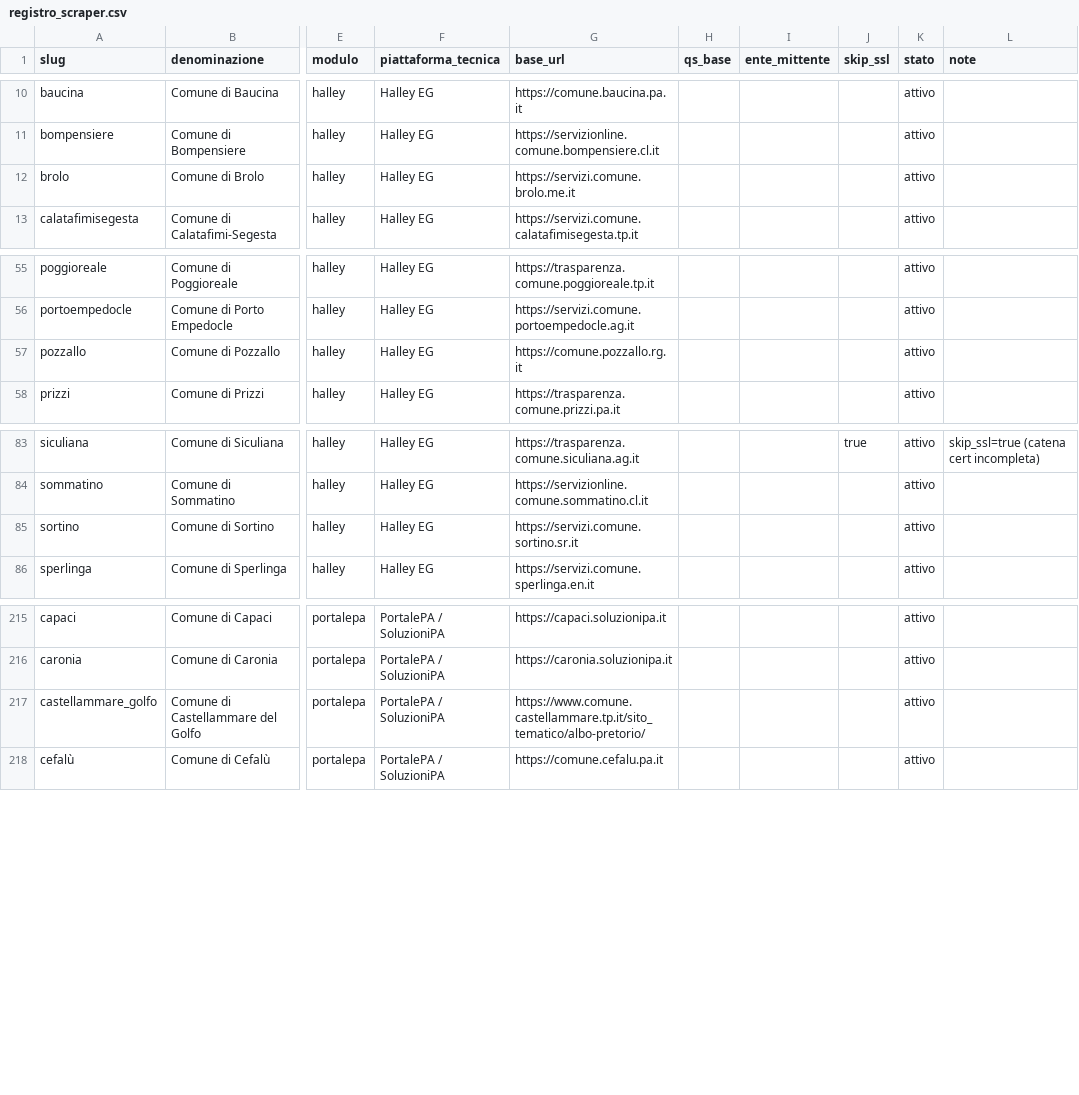
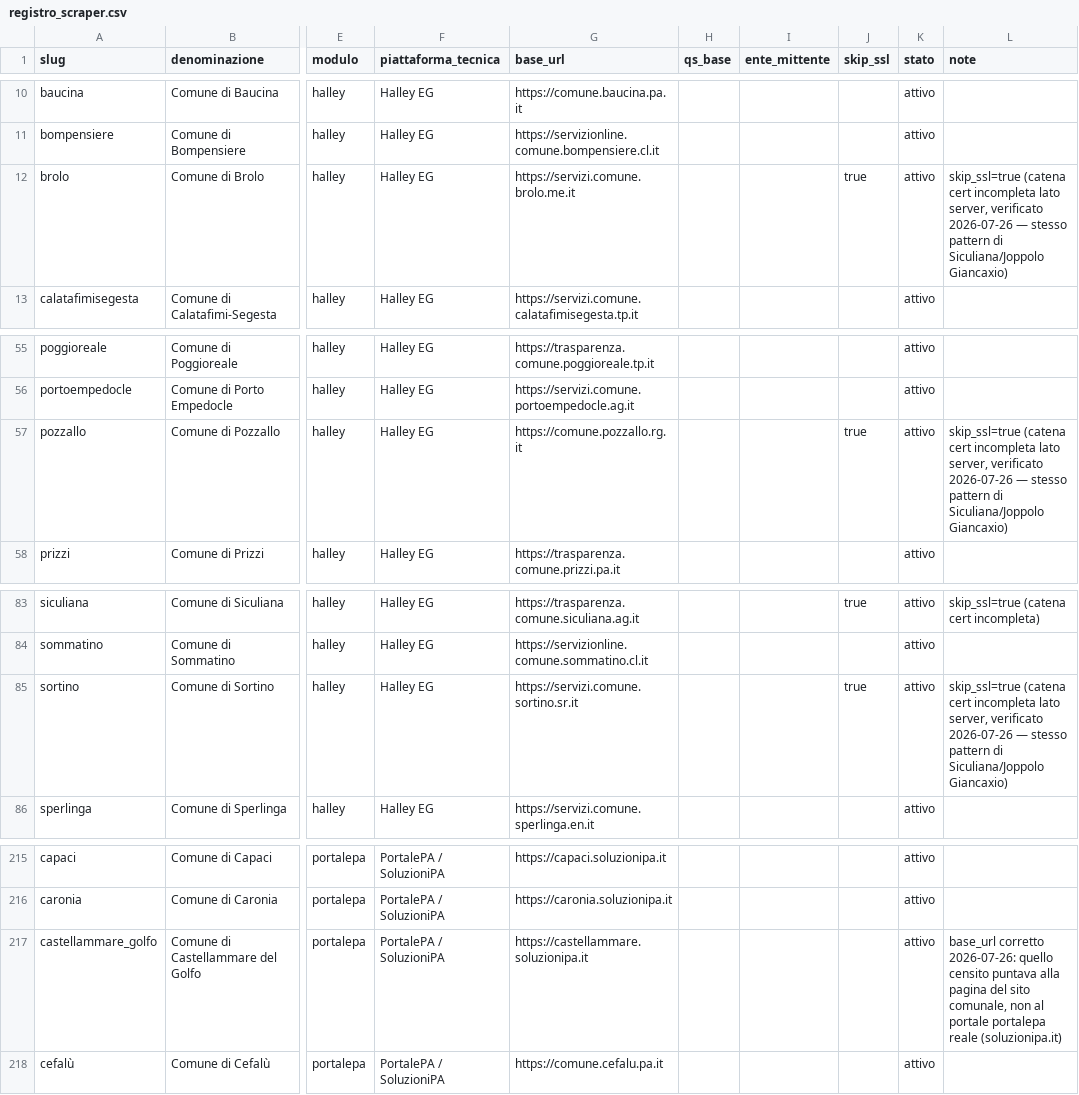
Before and after one commit to dom3095/talia, a CSV file: data/registro_scraper.csv, drawn as a sheet; only a part is shown, gaps mark what is left out; the diff names each change by its address in the sheet, - before the commit and + after, or states it on an @@ line.

Commit message:
fix(M2): certificati SSL incompleti (3) + base_url errato (1) nel registro scraper (#15)
## Summary
Fix di 4 dei 7 scraper falliti nel run del 2026-07-25 (root cause diagnosticata riproducendo ogni richiesta direttamente, non assumendo rumore di rete):

- **`brolo`, `pozzallo`, `sortino`** (Halley EG): catena certificato SSL incompleta lato server — stesso pattern già noto per Siculiana/Joppolo Giancaxio, non un certificato scaduto. Verificato che il contenuto con `skip_ssl=True` è genuino (titolo pagina e markup Halley coerenti col comune atteso, non un dominio/sito sbagliato).
- **`castellammare_golfo`** (portalepa): `base_url` in registro puntava a una pagina del sito comunale invece che al portale portalepa reale — probabile artefatto del censimento originale. Corretto a `castellammare.soluzionipa.it` (stesso pattern `<slug>.soluzionipa.it` degli altri tenant).

Tutti e 4 verificati end-to-end con `run_scrapers.py --scrapers <slug> --max-pagine 2` su DB isolato.

## Non risolti in questo PR (richiedono più lavoro)
- **`corleone`**: l'albo reale è su un layout diverso (`openweb/messi/public/albo.php`), non compatibile col parser attuale di `portalepa.py` (`openweb/albo/albo_pretorio.php`) — serve una variante di parser dedicata.
- **`cefalù`, `partanna_tp`**: `base_url` reale non individuato con una ricerca rapida (nessun sottodominio `soluzionipa.it` plausibile risponde, nessun link "albo" nella homepage del sito comunale) — serve investigazione più approfondita.

## Test plan
- [x] `pytest` — 493 verdi
- [x] `ruff check .` — pulito
- [x] Verifica end-to-end reale sui 4 comuni corretti (non solo unit test)

```diff
--- a/data/registro_scraper.csv
+++ b/data/registro_scraper.csv
-J12 (skip_ssl): (empty)
+J12 (skip_ssl): true
-L12 (note): (empty)
+L12 (note): skip_ssl=true (catena cert incompleta lato server, verificato 2026-07-26 — stesso pattern di Siculiana/Joppolo Giancaxio)
-J57 (skip_ssl): (empty)
+J57 (skip_ssl): true
-L57 (note): (empty)
+L57 (note): skip_ssl=true (catena cert incompleta lato server, verificato 2026-07-26 — stesso pattern di Siculiana/Joppolo Giancaxio)
-J85 (skip_ssl): (empty)
+J85 (skip_ssl): true
-L85 (note): (empty)
+L85 (note): skip_ssl=true (catena cert incompleta lato server, verificato 2026-07-26 — stesso pattern di Siculiana/Joppolo Giancaxio)
-G217 (base_url): https://www.comune.castellammare.tp.it/sito_tematico/albo-pretorio/
+G217 (base_url): https://castellammare.soluzionipa.it
-L217 (note): (empty)
+L217 (note): base_url corretto 2026-07-26: quello censito puntava alla pagina del sito comunale, non al portale portalepa reale (soluzionipa.it)
```
